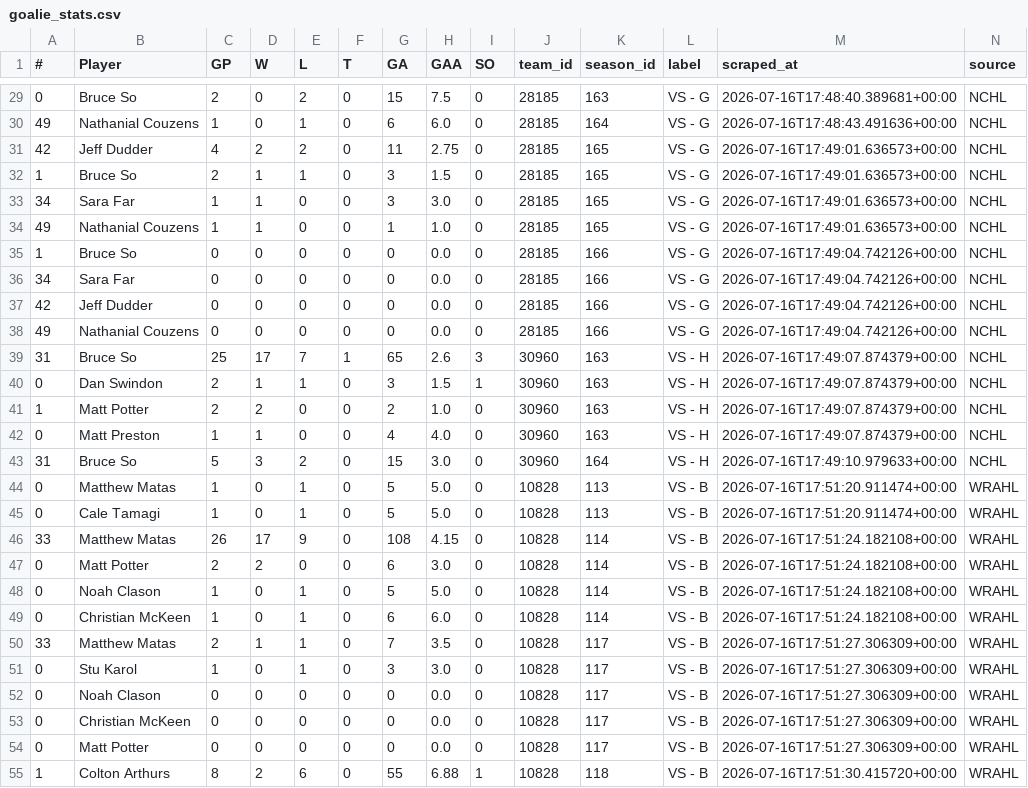
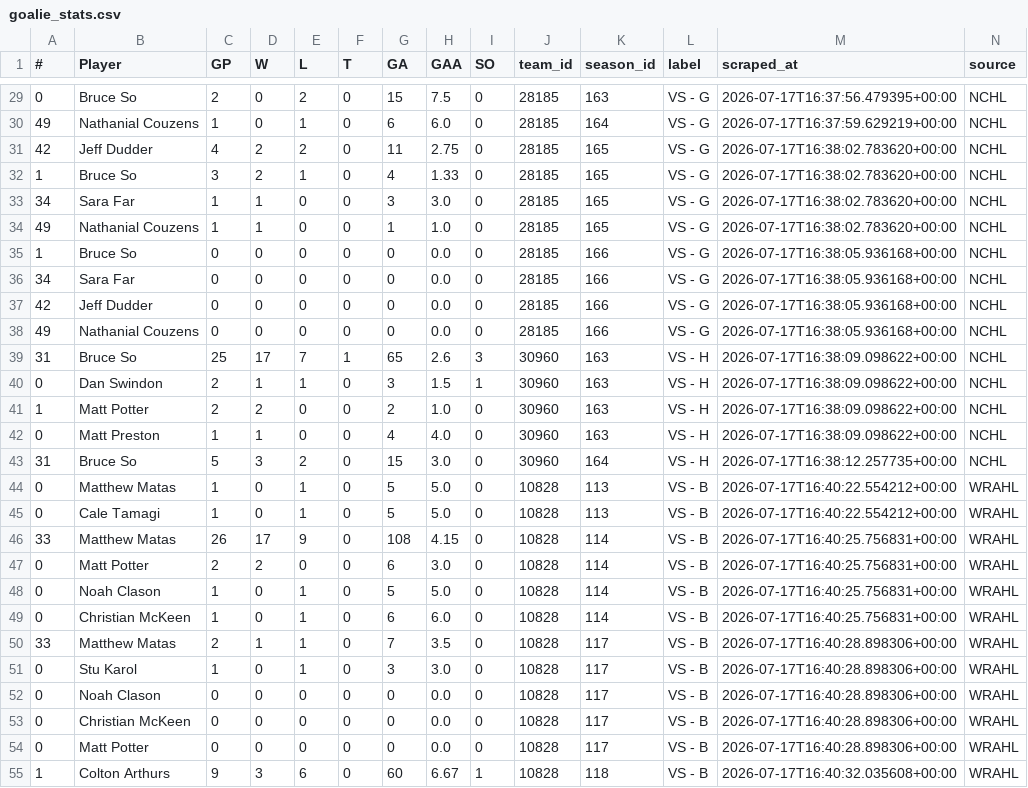
Before and after one commit to sw1nd3n/govs-stats, a CSV file: goalie_stats.csv, drawn as a sheet; only a part is shown, gaps mark what is left out; the diff covers the shown part only.

```diff
--- a/goalie_stats.csv
+++ b/goalie_stats.csv
@@ -29,27 +29,27 @@
-0,Bruce So,2,0,2,0,15,7.5,0,28185,163,VS - G,2026-07-16T17:48:40.389681+00:00,NCHL
-49,Nathanial Couzens,1,0,1,0,6,6.0,0,28185,164,VS - G,2026-07-16T17:48:43.491636+00:00,NCHL
-42,Jeff Dudder,4,2,2,0,11,2.75,0,28185,165,VS - G,2026-07-16T17:49:01.636573+00:00,NCHL
-1,Bruce So,2,1,1,0,3,1.5,0,28185,165,VS - G,2026-07-16T17:49:01.636573+00:00,NCHL
-34,Sara Far,1,1,0,0,3,3.0,0,28185,165,VS - G,2026-07-16T17:49:01.636573+00:00,NCHL
-49,Nathanial Couzens,1,1,0,0,1,1.0,0,28185,165,VS - G,2026-07-16T17:49:01.636573+00:00,NCHL
-1,Bruce So,0,0,0,0,0,0.0,0,28185,166,VS - G,2026-07-16T17:49:04.742126+00:00,NCHL
-34,Sara Far,0,0,0,0,0,0.0,0,28185,166,VS - G,2026-07-16T17:49:04.742126+00:00,NCHL
-42,Jeff Dudder,0,0,0,0,0,0.0,0,28185,166,VS - G,2026-07-16T17:49:04.742126+00:00,NCHL
-49,Nathanial Couzens,0,0,0,0,0,0.0,0,28185,166,VS - G,2026-07-16T17:49:04.742126+00:00,NCHL
-31,Bruce So,25,17,7,1,65,2.6,3,30960,163,VS - H,2026-07-16T17:49:07.874379+00:00,NCHL
-0,Dan Swindon,2,1,1,0,3,1.5,1,30960,163,VS - H,2026-07-16T17:49:07.874379+00:00,NCHL
-1,Matt Potter,2,2,0,0,2,1.0,0,30960,163,VS - H,2026-07-16T17:49:07.874379+00:00,NCHL
-0,Matt Preston,1,1,0,0,4,4.0,0,30960,163,VS - H,2026-07-16T17:49:07.874379+00:00,NCHL
-31,Bruce So,5,3,2,0,15,3.0,0,30960,164,VS - H,2026-07-16T17:49:10.979633+00:00,NCHL
-0,Matthew Matas,1,0,1,0,5,5.0,0,10828,113,VS - B,2026-07-16T17:51:20.911474+00:00,WRAHL
-0,Cale Tamagi,1,0,1,0,5,5.0,0,10828,113,VS - B,2026-07-16T17:51:20.911474+00:00,WRAHL
-33,Matthew Matas,26,17,9,0,108,4.15,0,10828,114,VS - B,2026-07-16T17:51:24.182108+00:00,WRAHL
-0,Matt Potter,2,2,0,0,6,3.0,0,10828,114,VS - B,2026-07-16T17:51:24.182108+00:00,WRAHL
-0,Noah Clason,1,0,1,0,5,5.0,0,10828,114,VS - B,2026-07-16T17:51:24.182108+00:00,WRAHL
-0,Christian McKeen,1,0,1,0,6,6.0,0,10828,114,VS - B,2026-07-16T17:51:24.182108+00:00,WRAHL
-33,Matthew Matas,2,1,1,0,7,3.5,0,10828,117,VS - B,2026-07-16T17:51:27.306309+00:00,WRAHL
-0,Stu Karol,1,0,1,0,3,3.0,0,10828,117,VS - B,2026-07-16T17:51:27.306309+00:00,WRAHL
-0,Noah Clason,0,0,0,0,0,0.0,0,10828,117,VS - B,2026-07-16T17:51:27.306309+00:00,WRAHL
-0,Christian McKeen,0,0,0,0,0,0.0,0,10828,117,VS - B,2026-07-16T17:51:27.306309+00:00,WRAHL
-0,Matt Potter,0,0,0,0,0,0.0,0,10828,117,VS - B,2026-07-16T17:51:27.306309+00:00,WRAHL
-1,Colton Arthurs,8,2,6,0,55,6.88,1,10828,118,VS - B,2026-07-16T17:51:30.415720+00:00,WRAHL
+0,Bruce So,2,0,2,0,15,7.5,0,28185,163,VS - G,2026-07-17T16:37:56.479395+00:00,NCHL
+49,Nathanial Couzens,1,0,1,0,6,6.0,0,28185,164,VS - G,2026-07-17T16:37:59.629219+00:00,NCHL
+42,Jeff Dudder,4,2,2,0,11,2.75,0,28185,165,VS - G,2026-07-17T16:38:02.783620+00:00,NCHL
+1,Bruce So,3,2,1,0,4,1.33,0,28185,165,VS - G,2026-07-17T16:38:02.783620+00:00,NCHL
+34,Sara Far,1,1,0,0,3,3.0,0,28185,165,VS - G,2026-07-17T16:38:02.783620+00:00,NCHL
+49,Nathanial Couzens,1,1,0,0,1,1.0,0,28185,165,VS - G,2026-07-17T16:38:02.783620+00:00,NCHL
+1,Bruce So,0,0,0,0,0,0.0,0,28185,166,VS - G,2026-07-17T16:38:05.936168+00:00,NCHL
+34,Sara Far,0,0,0,0,0,0.0,0,28185,166,VS - G,2026-07-17T16:38:05.936168+00:00,NCHL
+42,Jeff Dudder,0,0,0,0,0,0.0,0,28185,166,VS - G,2026-07-17T16:38:05.936168+00:00,NCHL
+49,Nathanial Couzens,0,0,0,0,0,0.0,0,28185,166,VS - G,2026-07-17T16:38:05.936168+00:00,NCHL
+31,Bruce So,25,17,7,1,65,2.6,3,30960,163,VS - H,2026-07-17T16:38:09.098622+00:00,NCHL
+0,Dan Swindon,2,1,1,0,3,1.5,1,30960,163,VS - H,2026-07-17T16:38:09.098622+00:00,NCHL
+1,Matt Potter,2,2,0,0,2,1.0,0,30960,163,VS - H,2026-07-17T16:38:09.098622+00:00,NCHL
+0,Matt Preston,1,1,0,0,4,4.0,0,30960,163,VS - H,2026-07-17T16:38:09.098622+00:00,NCHL
+31,Bruce So,5,3,2,0,15,3.0,0,30960,164,VS - H,2026-07-17T16:38:12.257735+00:00,NCHL
+0,Matthew Matas,1,0,1,0,5,5.0,0,10828,113,VS - B,2026-07-17T16:40:22.554212+00:00,WRAHL
+0,Cale Tamagi,1,0,1,0,5,5.0,0,10828,113,VS - B,2026-07-17T16:40:22.554212+00:00,WRAHL
+33,Matthew Matas,26,17,9,0,108,4.15,0,10828,114,VS - B,2026-07-17T16:40:25.756831+00:00,WRAHL
+0,Matt Potter,2,2,0,0,6,3.0,0,10828,114,VS - B,2026-07-17T16:40:25.756831+00:00,WRAHL
+0,Noah Clason,1,0,1,0,5,5.0,0,10828,114,VS - B,2026-07-17T16:40:25.756831+00:00,WRAHL
+0,Christian McKeen,1,0,1,0,6,6.0,0,10828,114,VS - B,2026-07-17T16:40:25.756831+00:00,WRAHL
+33,Matthew Matas,2,1,1,0,7,3.5,0,10828,117,VS - B,2026-07-17T16:40:28.898306+00:00,WRAHL
+0,Stu Karol,1,0,1,0,3,3.0,0,10828,117,VS - B,2026-07-17T16:40:28.898306+00:00,WRAHL
+0,Noah Clason,0,0,0,0,0,0.0,0,10828,117,VS - B,2026-07-17T16:40:28.898306+00:00,WRAHL
+0,Christian McKeen,0,0,0,0,0,0.0,0,10828,117,VS - B,2026-07-17T16:40:28.898306+00:00,WRAHL
+0,Matt Potter,0,0,0,0,0,0.0,0,10828,117,VS - B,2026-07-17T16:40:28.898306+00:00,WRAHL
+1,Colton Arthurs,9,3,6,0,60,6.67,1,10828,118,VS - B,2026-07-17T16:40:32.035608+00:00,WRAHL
```
Also changed, not shown: 42 edited cells elsewhere in this file, ashl_goalie_stats.csv, ashl_player_stats.csv, 1 other file.
